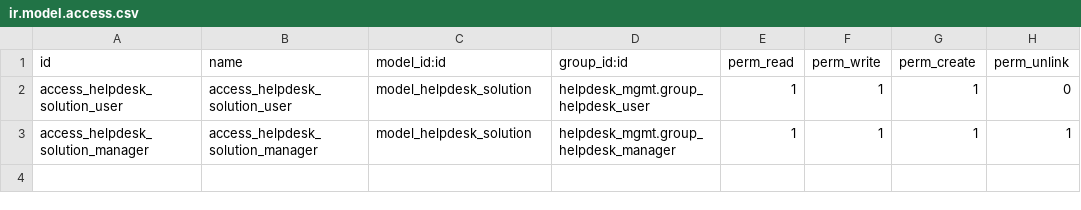
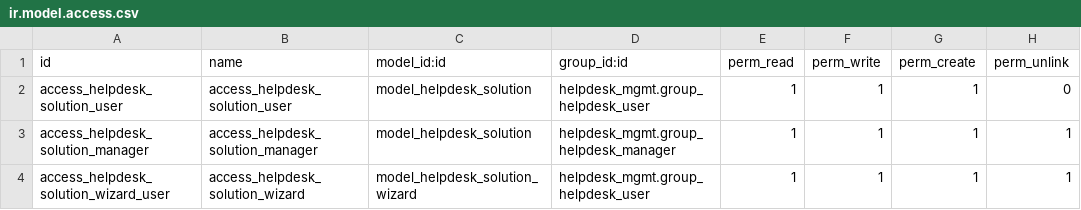
Before and after one commit to OCA/helpdesk, a CSV file: helpdesk_mgmt_solution/security/ir.model.access.csv, drawn as a sheet; the diff names each change by its address in the sheet, - before the commit and + after, or states it on an @@ line.

Commit message:
[ADD] 14.0 helpdesk_mgmt_solution: create searchable solutions for helpdesk tickets
This module is a port of #242 for 11.0 from elego Software Solutions GmbH.
It allows solutions to be attached to help desk tickets. These solutions
can be searched for from other tickets. They can be searched for by title,
content or attached tags.

```diff
--- a/helpdesk_mgmt_solution/security/ir.model.access.csv
+++ b/helpdesk_mgmt_solution/security/ir.model.access.csv
+row 4: access_helpdesk_solution_wizard_user | access_helpdesk_solution_wizard | model_helpdesk_solution_wizard | helpdesk_mgmt.group_helpdesk_user | 1 | 1 | 1 | 1
```
Also changed, not shown: 20 other files.
